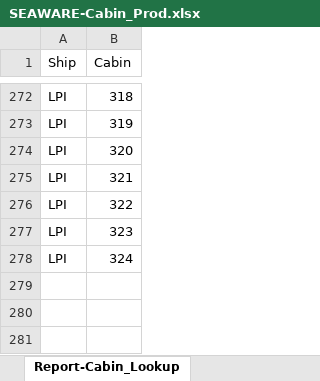
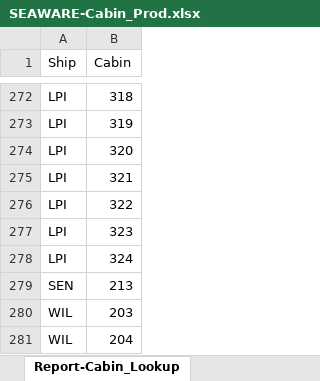
Before and after one commit to Uncruise/Salesforce-Importer, an Excel workbook: Clients/SEAWARE/SEAWARE-Cabin_Prod.xlsx, sheet Report-Cabin_Lookup, drawn as a sheet; only a part is shown, gaps mark what is left out; values as stored, in another font and other column widths than the file's, no borders; table styles not drawn; the diff names each change by its address in the sheet, - before the commit and + after, or states it on an @@ line.

Commit message:
cabin inventory

```diff
--- a/Clients/SEAWARE/SEAWARE-Cabin_Prod.xlsx (sheet Report-Cabin_Lookup)
+++ b/Clients/SEAWARE/SEAWARE-Cabin_Prod.xlsx (sheet Report-Cabin_Lookup)
+row 279: SEN | 213
+row 280: WIL | 203
+row 281: WIL | 204
```
